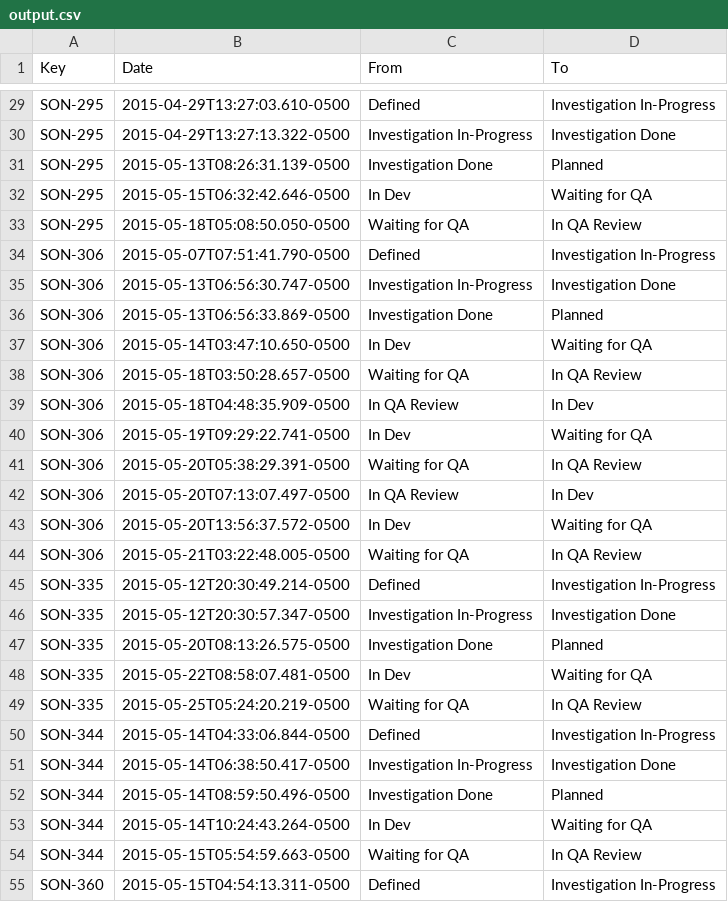
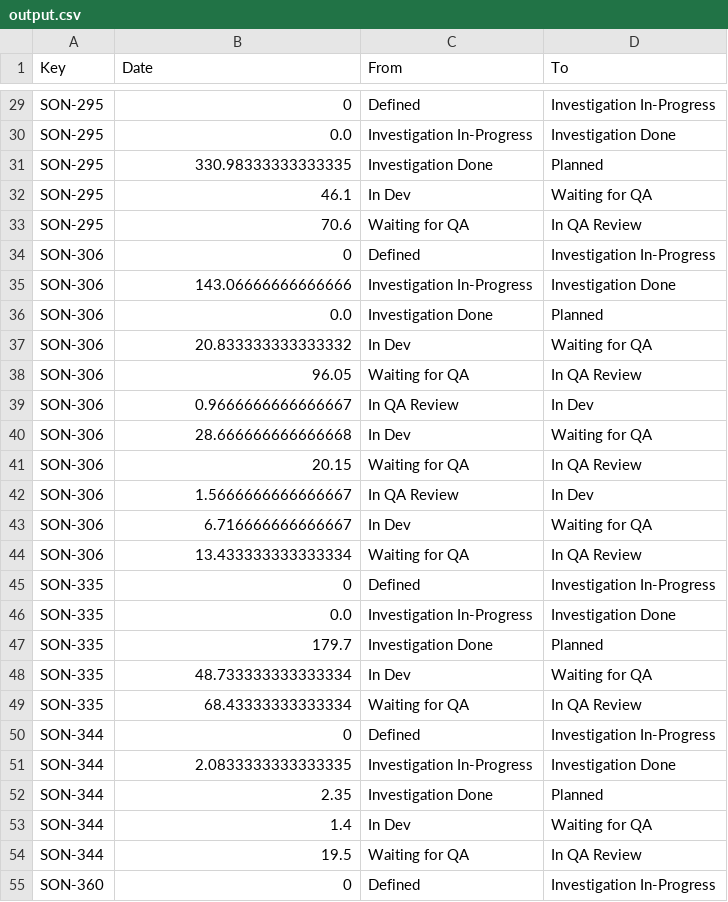
Before and after one commit to lubson/jira_reporting, a CSV file: hours_in_each_state/output.csv, drawn as a sheet; only a part is shown, gaps mark what is left out; the diff covers the shown part only; the diff names each change by its address in the sheet, - before the commit and + after, or states it on an @@ line.

```diff
--- a/hours_in_each_state/output.csv
+++ b/hours_in_each_state/output.csv
-B29 (Date): 2015-04-29T13:27:03.610-0500
+B29 (Date): 0
-B30 (Date): 2015-04-29T13:27:13.322-0500
+B30 (Date): 0.0
-B31 (Date): 2015-05-13T08:26:31.139-0500
+B31 (Date): 330.98333333333335
-B32 (Date): 2015-05-15T06:32:42.646-0500
+B32 (Date): 46.1
-B33 (Date): 2015-05-18T05:08:50.050-0500
+B33 (Date): 70.6
-B34 (Date): 2015-05-07T07:51:41.790-0500
+B34 (Date): 0
-B35 (Date): 2015-05-13T06:56:30.747-0500
+B35 (Date): 143.06666666666666
-B36 (Date): 2015-05-13T06:56:33.869-0500
+B36 (Date): 0.0
-B37 (Date): 2015-05-14T03:47:10.650-0500
+B37 (Date): 20.833333333333332
-B38 (Date): 2015-05-18T03:50:28.657-0500
+B38 (Date): 96.05
-B39 (Date): 2015-05-18T04:48:35.909-0500
+B39 (Date): 0.9666666666666667
-B40 (Date): 2015-05-19T09:29:22.741-0500
+B40 (Date): 28.666666666666668
-B41 (Date): 2015-05-20T05:38:29.391-0500
+B41 (Date): 20.15
-B42 (Date): 2015-05-20T07:13:07.497-0500
+B42 (Date): 1.5666666666666667
-B43 (Date): 2015-05-20T13:56:37.572-0500
+B43 (Date): 6.716666666666667
-B44 (Date): 2015-05-21T03:22:48.005-0500
+B44 (Date): 13.433333333333334
-B45 (Date): 2015-05-12T20:30:49.214-0500
+B45 (Date): 0
-B46 (Date): 2015-05-12T20:30:57.347-0500
+B46 (Date): 0.0
-B47 (Date): 2015-05-20T08:13:26.575-0500
+B47 (Date): 179.7
-B48 (Date): 2015-05-22T08:58:07.481-0500
+B48 (Date): 48.733333333333334
-B49 (Date): 2015-05-25T05:24:20.219-0500
+B49 (Date): 68.43333333333334
-B50 (Date): 2015-05-14T04:33:06.844-0500
+B50 (Date): 0
-B51 (Date): 2015-05-14T06:38:50.417-0500
+B51 (Date): 2.0833333333333335
-B52 (Date): 2015-05-14T08:59:50.496-0500
+B52 (Date): 2.35
-B53 (Date): 2015-05-14T10:24:43.264-0500
+B53 (Date): 1.4
-B54 (Date): 2015-05-15T05:54:59.663-0500
+B54 (Date): 19.5
-B55 (Date): 2015-05-15T04:54:13.311-0500
+B55 (Date): 0
```
Also changed, not shown: 44 edited cells elsewhere in this file, 4 other files.
